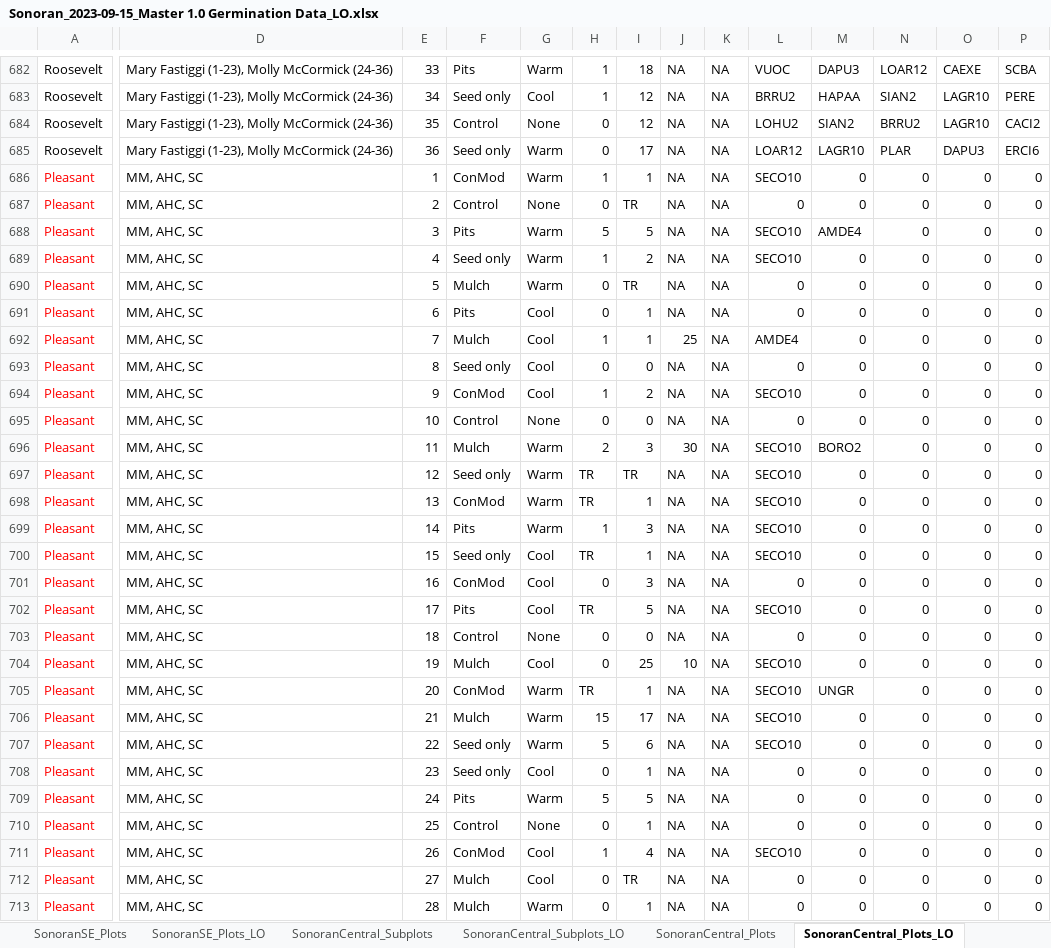
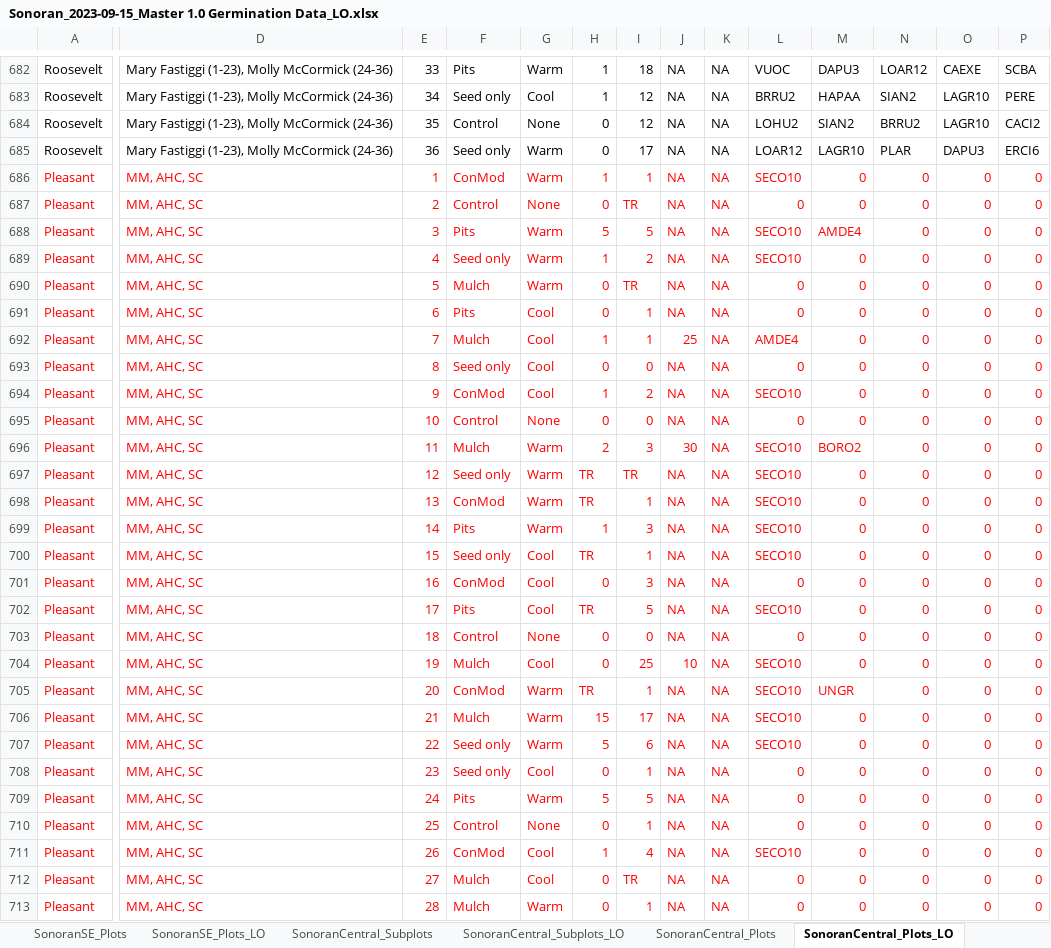
Before and after one commit to lossanna/RestoreNet, an Excel workbook: Sonoran-data/raw/Sonoran_2023-09-15_Master 1.0 Germination Data_LO.xlsx, sheet SonoranCentral_Plots_LO, drawn as a sheet; only a part is shown, gaps mark what is left out; values as stored, in another font and other column widths than the file's, no borders; the diff covers the shown part only; the diff names each change by its address in the sheet, - before the commit and + after, or states it on an @@ line.

Commit message:
Finish rerunning 02.R with new raw data that incorporates Excel edits for Sonoran sites

```diff
--- a/Sonoran-data/raw/Sonoran_2023-09-15_Master 1.0 Germination Data_LO.xlsx (sheet SonoranCentral_Plots_LO)
+++ b/Sonoran-data/raw/Sonoran_2023-09-15_Master 1.0 Germination Data_LO.xlsx (sheet SonoranCentral_Plots_LO)
-D686:P686 text colour: black
+D686:P686 text colour: #FF0000
-D687:P687 text colour: black
+D687:P687 text colour: #FF0000
-D688:P688 text colour: black
+D688:P688 text colour: #FF0000
-D689:P690 text colour: black
+D689:P690 text colour: #FF0000
-D691:P691 text colour: black
+D691:P691 text colour: #FF0000
-D692:P693 text colour: black
+D692:P693 text colour: #FF0000
-D694:P694 text colour: black
+D694:P694 text colour: #FF0000
-D695:P698 text colour: black
+D695:P698 text colour: #FF0000
-D699:P702 text colour: black
+D699:P702 text colour: #FF0000
-D703:P703 text colour: black
+D703:P703 text colour: #FF0000
-D704:P705 text colour: black
+D704:P705 text colour: #FF0000
-D706:P710 text colour: black
+D706:P710 text colour: #FF0000
-D711:P712 text colour: black
+D711:P712 text colour: #FF0000
-D713:P713 text colour: black
+D713:P713 text colour: #FF0000
```
Also changed, not shown: cell formats elsewhere in this sheet, sheet SonoranCentral_Subplots_LO, sheet SonoranSE_Subplots_LO, 6 other files.
